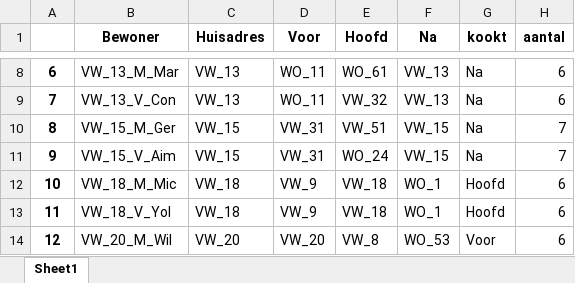
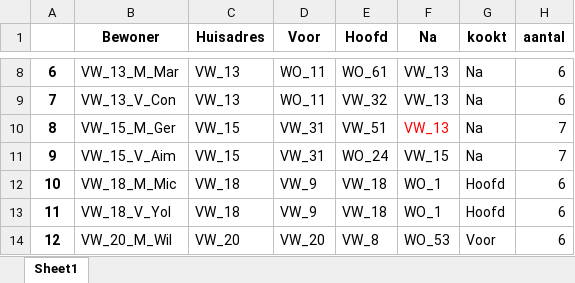
Before and after one commit to SamAarts/RunningDinnerV2, an Excel workbook: Running Dinner eerste oplossing 2023 v2.xlsx, sheet Sheet1, drawn as a sheet; only a part is shown, gaps mark what is left out; values as stored, in another font and other column widths than the file's, no borders; the diff names each change by its address in the sheet, - before the commit and + after, or states it on an @@ line.

```diff
--- a/Running Dinner eerste oplossing 2023 v2.xlsx (sheet Sheet1)
+++ b/Running Dinner eerste oplossing 2023 v2.xlsx (sheet Sheet1)
-F10 (Na): VW_15
+F10 (Na): VW_13
-F10 text colour: black
+F10 text colour: #FF0000
```
Also changed, not shown: 2 other files.
